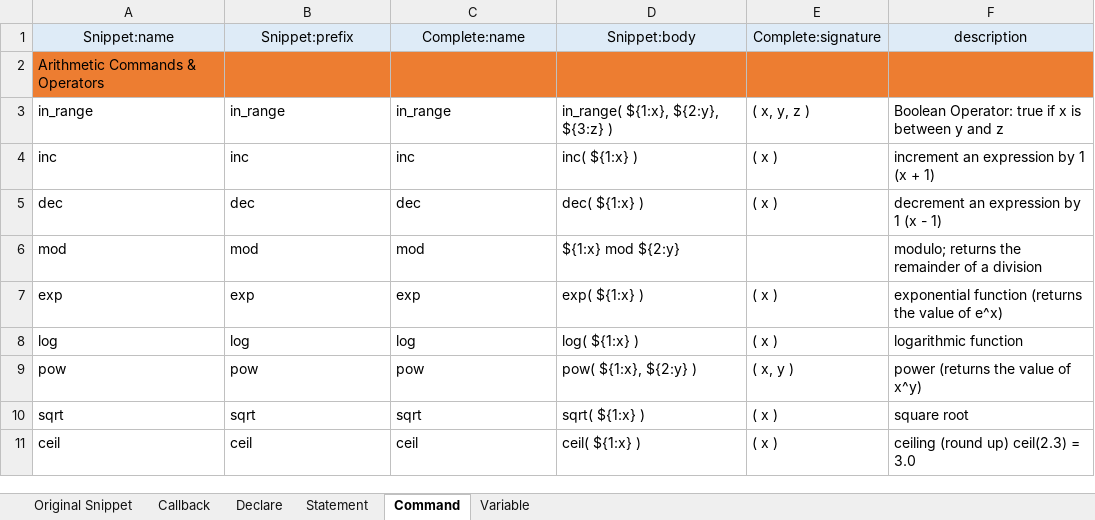
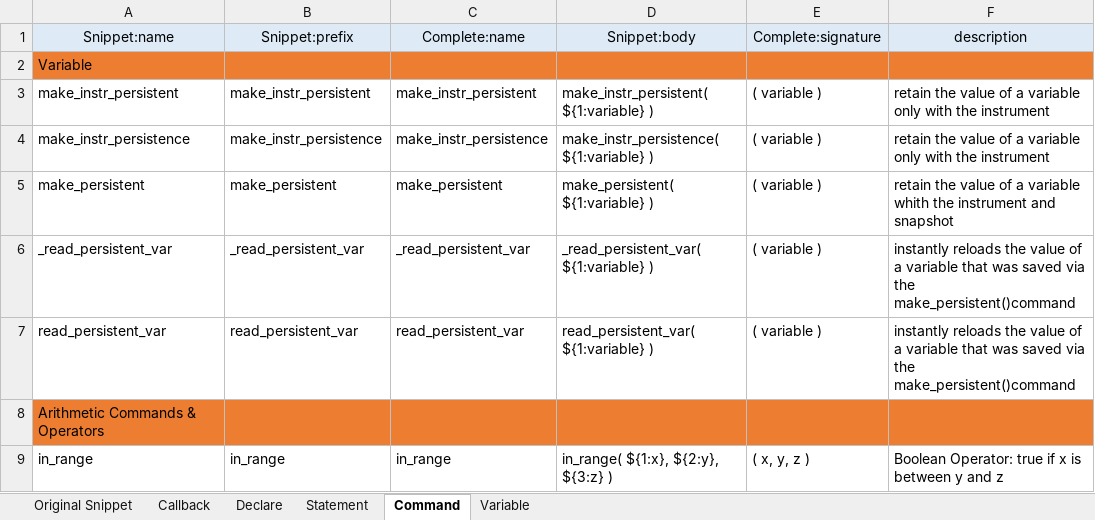
Before and after one commit to r-koubou/vscode-ksp, an Excel workbook: data/KSP.xlsx, sheet Command, drawn as a sheet; only a part is shown; the shorter side is filled out with more unchanged rows; values as stored, in another font and other column widths than the file's, no borders; the diff names each change by its address in the sheet, - before the commit and + after, or states it on an @@ line.

```diff
--- a/data/KSP.xlsx (sheet Command)
+++ b/data/KSP.xlsx (sheet Command)
+row 2: Variable
+row 3: make_instr_persistent | make_instr_persistent | make_instr_persistent | make_instr_persistent( ${1:variable} ) | ( variable ) | retain the value of a variable only with the instrument
+row 4: make_instr_persistence | make_instr_persistence | make_instr_persistence | make_instr_persistence( ${1:variable} ) | ( variable ) | retain the value of a variable only with the instrument
+row 5: make_persistent | make_persistent | make_persistent | make_persistent( ${1:variable} ) | ( variable ) | retain the value of a variable whith the instrument and snapshot
+row 6: _read_persistent_var | _read_persistent_var | _read_persistent_var | _read_persistent_var( ${1:variable} ) | ( variable ) | instantly reloads the value of a variable that was saved via the make_persistent()command
+row 7: read_persistent_var | read_persistent_var | read_persistent_var | read_persistent_var( ${1:variable} ) | ( variable ) | instantly reloads the value of a variable that was saved via the make_persistent()command
```
Also changed, not shown: sheet Declare, 9 other files.
